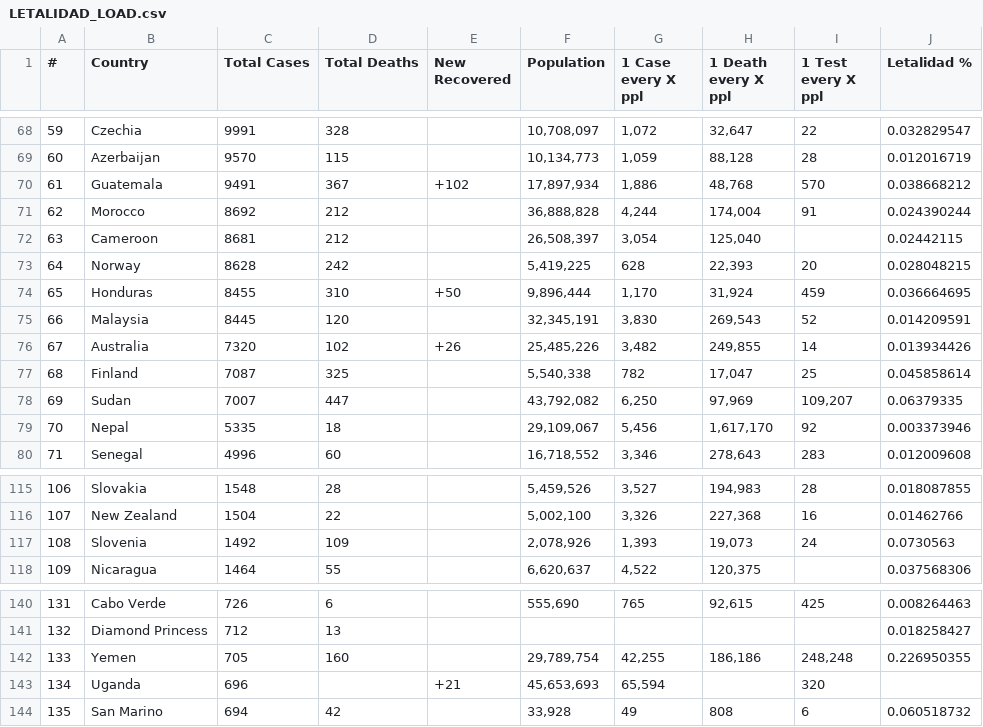
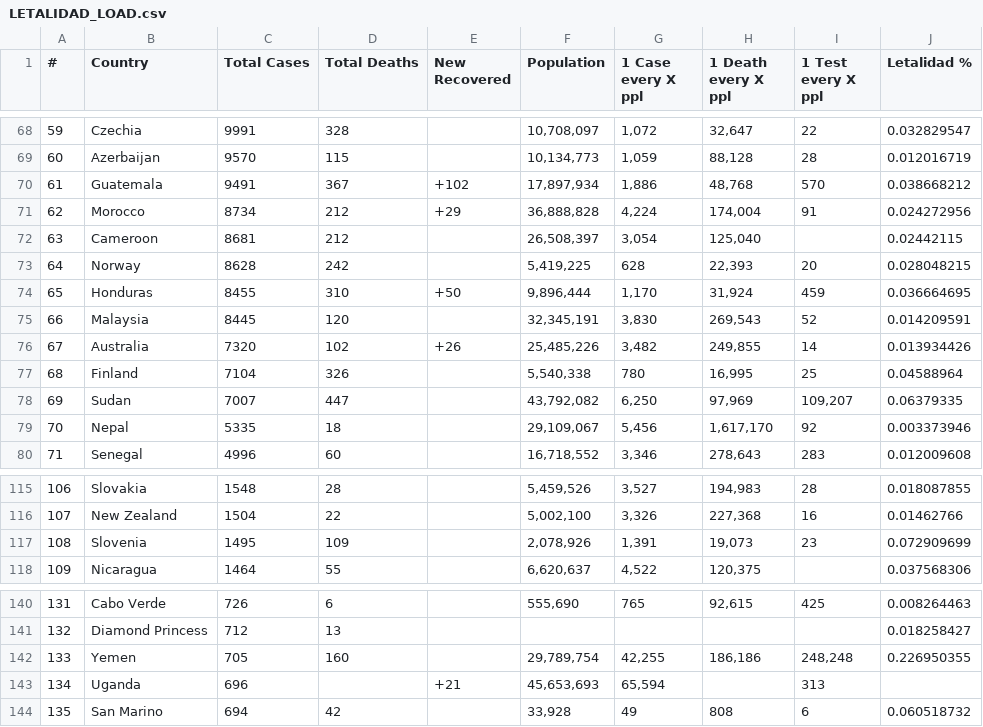
Before and after one commit to juanjmtzs/BI-COVID19, a CSV file: LETALIDAD_LOAD.csv, drawn as a sheet; only a part is shown, gaps mark what is left out; the diff covers the shown part only.

```diff
--- a/LETALIDAD_LOAD.csv
+++ b/LETALIDAD_LOAD.csv
@@ -70,3 +70,3 @@
 61,Guatemala,9491,367,+102,"17,897,934","1,886","48,768",570,0.038668212
-62,Morocco,8692,212,,"36,888,828","4,244","174,004",91,0.024390244
+62,Morocco,8734,212,+29,"36,888,828","4,224","174,004",91,0.024272956
 63,Cameroon,8681,212,,"26,508,397","3,054","125,040",,0.02442115
@@ -76,3 +76,3 @@
 67,Australia,7320,102,+26,"25,485,226","3,482","249,855",14,0.013934426
-68,Finland,7087,325,,"5,540,338",782,"17,047",25,0.045858614
+68,Finland,7104,326,,"5,540,338",780,"16,995",25,0.04588964
 69,Sudan,7007,447,,"43,792,082","6,250","97,969","109,207",0.06379335
@@ -116,3 +116,3 @@
 107,New Zealand,1504,22,,"5,002,100","3,326","227,368",16,0.01462766
-108,Slovenia,1492,109,,"2,078,926","1,393","19,073",24,0.0730563
+108,Slovenia,1495,109,,"2,078,926","1,391","19,073",23,0.072909699
 109,Nicaragua,1464,55,,"6,620,637","4,522","120,375",,0.037568306
@@ -142,3 +142,3 @@
 133,Yemen,705,160,,"29,789,754","42,255","186,186","248,248",0.226950355
-134,Uganda,696,,+21,"45,653,693","65,594",,320,
+134,Uganda,696,,+21,"45,653,693","65,594",,313,
 135,San Marino,694,42,,"33,928",49,808,6,0.060518732
```
Also changed, not shown: 9 added rows, 9 removed rows and 8 edited cells elsewhere in this file, TEST_LOAD.csv.
